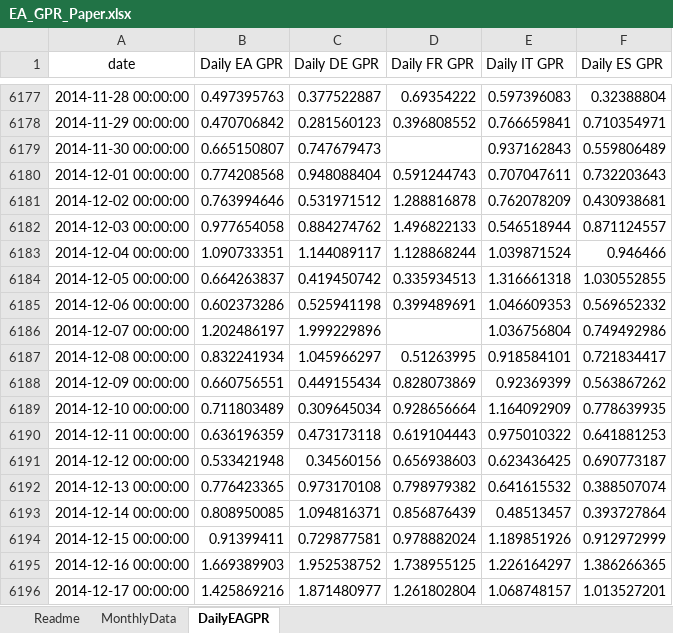
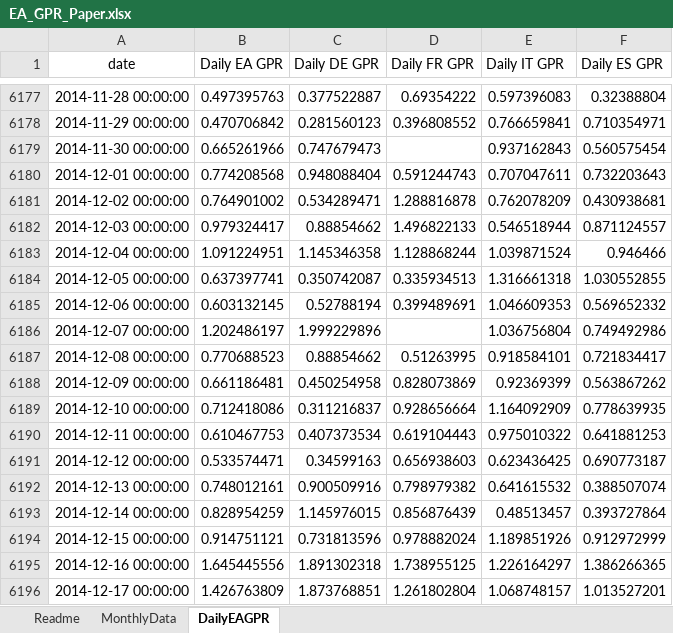
Before and after one commit to YvesSchueler/EuroAreaGPR, an Excel workbook: EA_GPR_Paper.xlsx, sheet DailyEAGPR, drawn as a sheet; only a part is shown, gaps mark what is left out; values as stored, in another font and other column widths than the file's, no borders; the diff covers the shown part only; the diff names each change by its address in the sheet, - before the commit and + after, or states it on an @@ line.

Commit message:
Update EA GPR data 2026-10-26

```diff
--- a/EA_GPR_Paper.xlsx (sheet DailyEAGPR)
+++ b/EA_GPR_Paper.xlsx (sheet DailyEAGPR)
-B6179 (Daily EA GPR): 0.665150807
+B6179 (Daily EA GPR): 0.665261966
-F6179 (Daily ES GPR): 0.559806489
+F6179 (Daily ES GPR): 0.560575454
-B6181 (Daily EA GPR): 0.763994646
+B6181 (Daily EA GPR): 0.764901002
-C6181 (Daily DE GPR): 0.531971512
+C6181 (Daily DE GPR): 0.534289471
-B6182 (Daily EA GPR): 0.977654058
+B6182 (Daily EA GPR): 0.979324417
-C6182 (Daily DE GPR): 0.884274762
+C6182 (Daily DE GPR): 0.88854662
-B6183 (Daily EA GPR): 1.090733351
+B6183 (Daily EA GPR): 1.091224951
-C6183 (Daily DE GPR): 1.144089117
+C6183 (Daily DE GPR): 1.145346358
-B6184 (Daily EA GPR): 0.664263837
+B6184 (Daily EA GPR): 0.637397741
-C6184 (Daily DE GPR): 0.419450742
+C6184 (Daily DE GPR): 0.350742087
-B6185 (Daily EA GPR): 0.602373286
+B6185 (Daily EA GPR): 0.603132145
-C6185 (Daily DE GPR): 0.525941198
+C6185 (Daily DE GPR): 0.52788194
-B6187 (Daily EA GPR): 0.832241934
+B6187 (Daily EA GPR): 0.770688523
-C6187 (Daily DE GPR): 1.045966297
+C6187 (Daily DE GPR): 0.88854662
-B6188 (Daily EA GPR): 0.660756551
+B6188 (Daily EA GPR): 0.661186481
-C6188 (Daily DE GPR): 0.449155434
+C6188 (Daily DE GPR): 0.450254958
-B6189 (Daily EA GPR): 0.711803489
+B6189 (Daily EA GPR): 0.712418086
-C6189 (Daily DE GPR): 0.309645034
+C6189 (Daily DE GPR): 0.311216837
-B6190 (Daily EA GPR): 0.636196359
+B6190 (Daily EA GPR): 0.610467753
-C6190 (Daily DE GPR): 0.473173118
+C6190 (Daily DE GPR): 0.407373534
-B6191 (Daily EA GPR): 0.533421948
+B6191 (Daily EA GPR): 0.533574471
-C6191 (Daily DE GPR): 0.34560156
+C6191 (Daily DE GPR): 0.34599163
-B6192 (Daily EA GPR): 0.776423365
+B6192 (Daily EA GPR): 0.748012161
-C6192 (Daily DE GPR): 0.973170108
+C6192 (Daily DE GPR): 0.900509916
-B6193 (Daily EA GPR): 0.808950085
+B6193 (Daily EA GPR): 0.828954259
-C6193 (Daily DE GPR): 1.094816371
+C6193 (Daily DE GPR): 1.145976015
-B6194 (Daily EA GPR): 0.91399411
+B6194 (Daily EA GPR): 0.914751121
-C6194 (Daily DE GPR): 0.729877581
+C6194 (Daily DE GPR): 0.731813596
-B6195 (Daily EA GPR): 1.669389903
+B6195 (Daily EA GPR): 1.645445556
-C6195 (Daily DE GPR): 1.952538752
+C6195 (Daily DE GPR): 1.891302318
-B6196 (Daily EA GPR): 1.425869216
+B6196 (Daily EA GPR): 1.426763809
-C6196 (Daily DE GPR): 1.871480977
+C6196 (Daily DE GPR): 1.873768851
```
Also changed, not shown: 7 added rows and 1002 edited cells elsewhere in this sheet, 1 other file.
